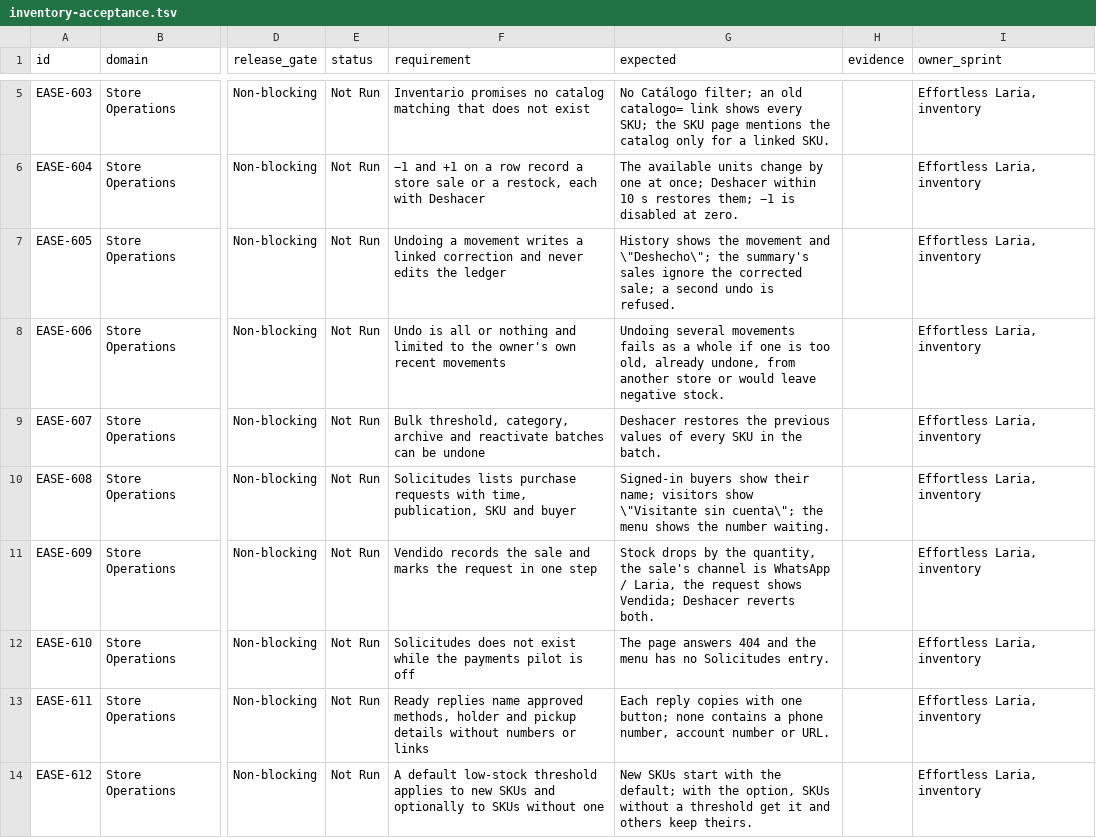
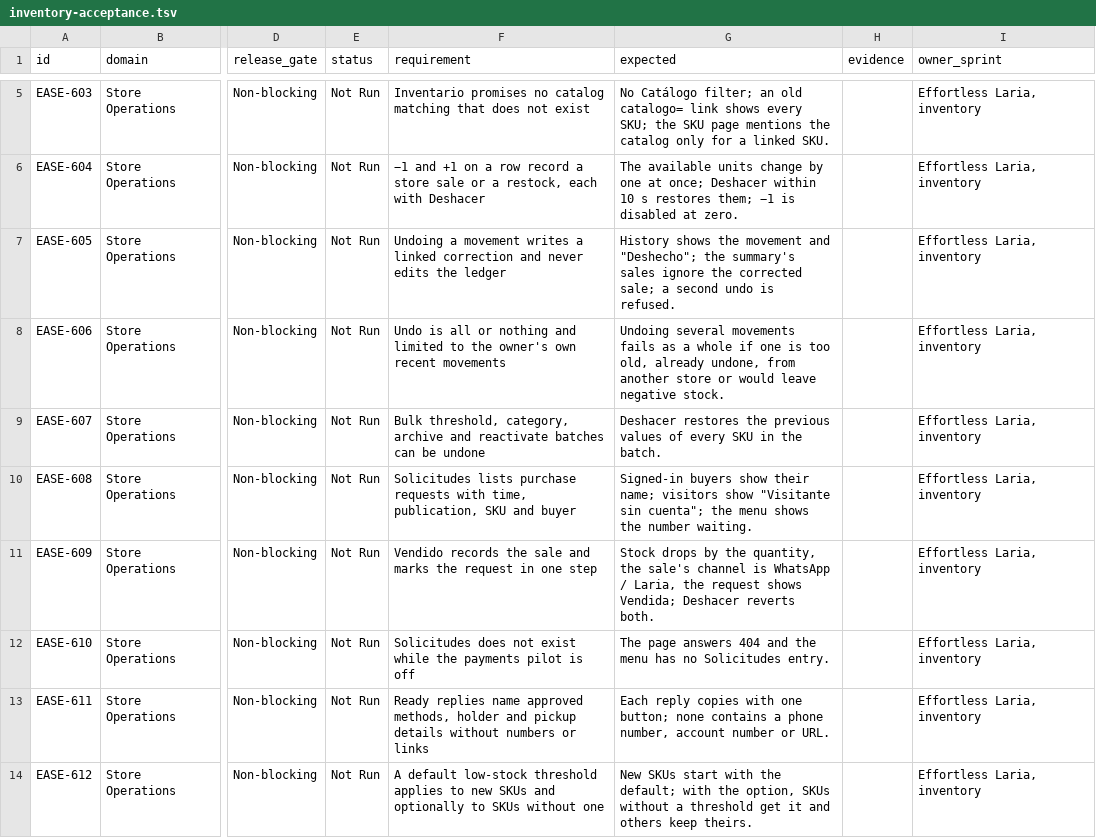
Before and after one commit to hpcamayo/mkt_instrumentos, a TSV file: docs/ux-effortless/inventory-acceptance.tsv, drawn as a sheet; only a part is shown, gaps mark what is left out; the diff covers the shown part only; the diff names each change by its address in the sheet, - before the commit and + after, or states it on an @@ line.

```diff
--- a/docs/ux-effortless/inventory-acceptance.tsv
+++ b/docs/ux-effortless/inventory-acceptance.tsv
-G7 (expected): …movement and \"Deshecho\"; the summary's…
+G7 (expected): …movement and "Deshecho"; the summary's…
-G10 (expected): …visitors show \"Visitante sin cuenta\"; the menu…
+G10 (expected): …visitors show "Visitante sin cuenta"; the menu…
```
Also changed, not shown: 2 edited cells elsewhere in this file, docs/ux-effortless/find-acceptance.tsv, 14 other files.
